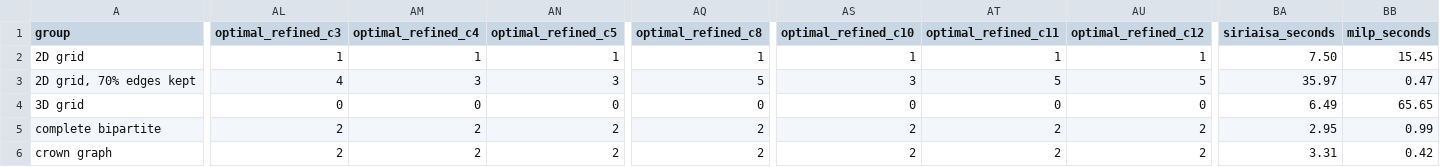
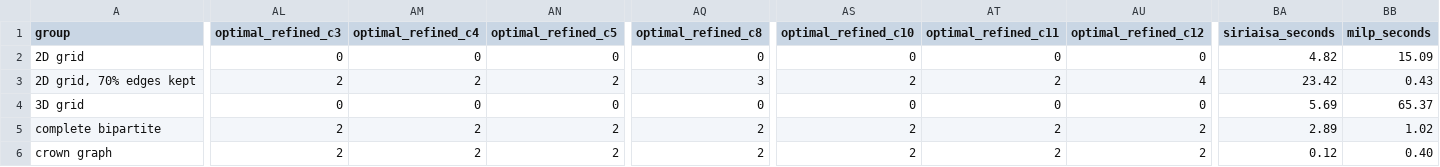
Before and after one commit to frankvegadelgado/mids, a CSV file: car/results/car_bipartite_summary.csv, drawn as a sheet; only a part is shown, gaps mark what is left out; the diff covers the shown part only; the diff names each change by its address in the sheet, - before the commit and + after, or states it on an @@ line.

```diff
--- a/car/results/car_bipartite_summary.csv
+++ b/car/results/car_bipartite_summary.csv
-AL2 (optimal_refined_c3): 1
+AL2 (optimal_refined_c3): 0
-AM2 (optimal_refined_c4): 1
+AM2 (optimal_refined_c4): 0
-AN2 (optimal_refined_c5): 1
+AN2 (optimal_refined_c5): 0
-AQ2 (optimal_refined_c8): 1
+AQ2 (optimal_refined_c8): 0
-AS2 (optimal_refined_c10): 1
+AS2 (optimal_refined_c10): 0
-AT2 (optimal_refined_c11): 1
+AT2 (optimal_refined_c11): 0
-AU2 (optimal_refined_c12): 1
+AU2 (optimal_refined_c12): 0
-BA2 (siriaisa_seconds): 7.50
+BA2 (siriaisa_seconds): 4.82
-BB2 (milp_seconds): 15.45
+BB2 (milp_seconds): 15.09
-AL3 (optimal_refined_c3): 4
+AL3 (optimal_refined_c3): 2
-AM3 (optimal_refined_c4): 3
+AM3 (optimal_refined_c4): 2
-AN3 (optimal_refined_c5): 3
+AN3 (optimal_refined_c5): 2
-AQ3 (optimal_refined_c8): 5
+AQ3 (optimal_refined_c8): 3
-AS3 (optimal_refined_c10): 3
+AS3 (optimal_refined_c10): 2
-AT3 (optimal_refined_c11): 5
+AT3 (optimal_refined_c11): 2
-AU3 (optimal_refined_c12): 5
+AU3 (optimal_refined_c12): 4
-BA3 (siriaisa_seconds): 35.97
+BA3 (siriaisa_seconds): 23.42
-BB3 (milp_seconds): 0.47
+BB3 (milp_seconds): 0.43
-BA4 (siriaisa_seconds): 6.49
+BA4 (siriaisa_seconds): 5.69
-BB4 (milp_seconds): 65.65
+BB4 (milp_seconds): 65.37
-BA5 (siriaisa_seconds): 2.95
+BA5 (siriaisa_seconds): 2.89
-BB5 (milp_seconds): 0.99
+BB5 (milp_seconds): 1.02
-BA6 (siriaisa_seconds): 3.31
+BA6 (siriaisa_seconds): 0.12
-BB6 (milp_seconds): 0.42
+BB6 (milp_seconds): 0.40
```
Also changed, not shown: 121 edited cells elsewhere in this file, car/results/car_bipartite.csv, car/results/car_ugc.csv, 5 other files.
